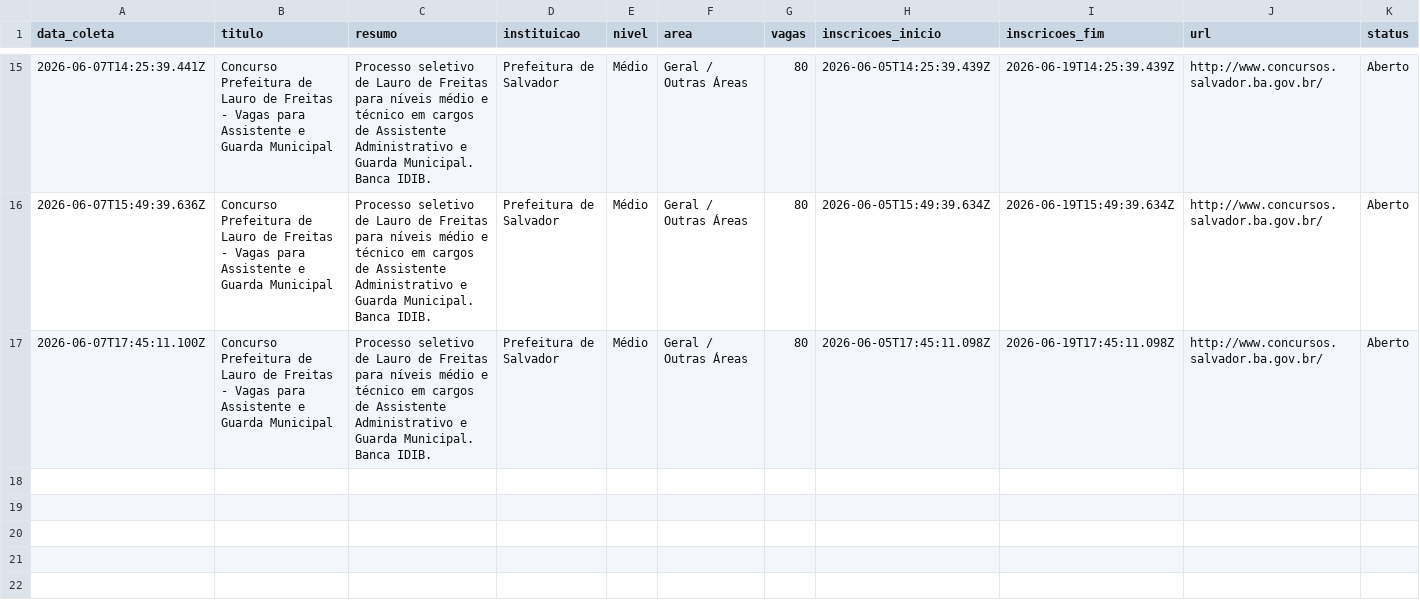
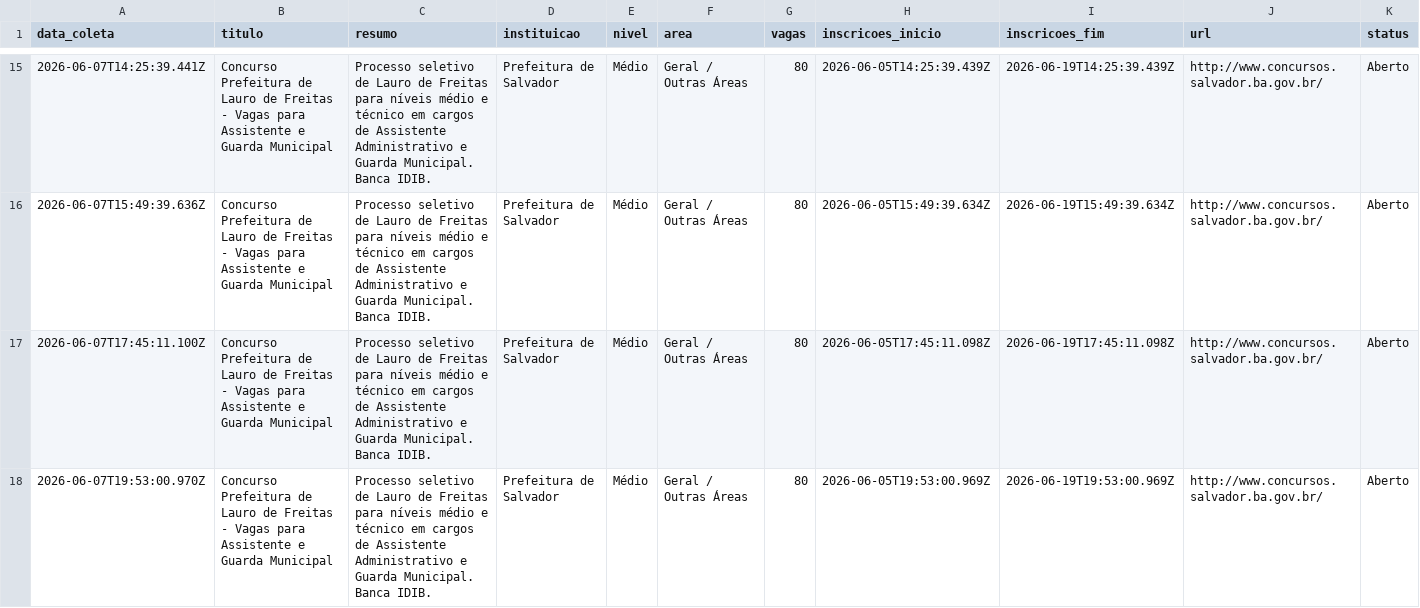
Before and after one commit to yuriluna85/concursos-bahia, a CSV file: DATA/2026/06/geral-junho-2026.csv, drawn as a sheet; only a part is shown, gaps mark what is left out; rows hold the shown columns only; the diff names each change by its address in the sheet, - before the commit and + after, or states it on an @@ line.

```diff
--- a/DATA/2026/06/geral-junho-2026.csv
+++ b/DATA/2026/06/geral-junho-2026.csv
+row 18: 2026-06-07T19:53:00.970Z | Concurso Prefeitura de Lauro de Freitas - Vagas para Assistente e Guarda Municipal | Processo seletivo de Lauro de Freitas para níveis médio e técnico em cargos de Assistente Administrativo e Guarda Municipal. Banca IDIB. | Prefeitura de Salvador | Médio | Geral / Outras Áreas | 80 | 2026-06-05T19:53:00.969Z | 2026-06-19T19:53:00.969Z | http://www.concursos.salvador.ba.gov.br/ | Aberto
```
Also changed, not shown: DATA/2026/06/dentista-junho-2026.csv, DATA/2026/06/pedagogo-junho-2026.csv, 4 other files.
